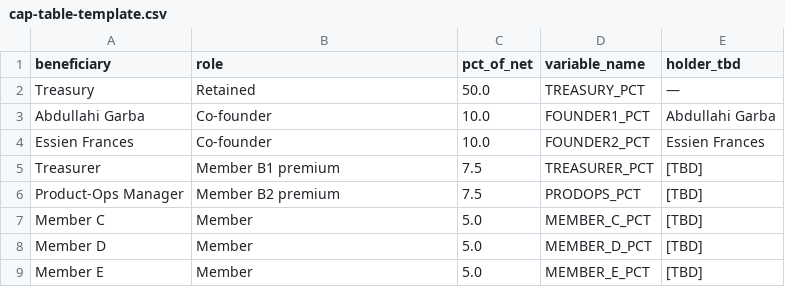
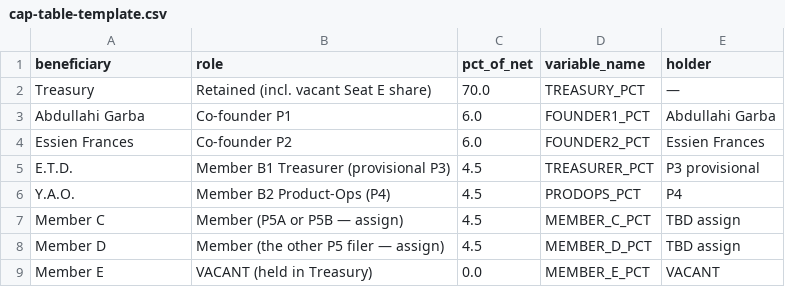
Before and after one commit to garba-the-analyst/BOLTE, a CSV file: docs/07-equity/cap-table-template.csv, drawn as a sheet.

Commit message:
feat: process 5 member questionnaires (roster, seats, equity 70/12/18, contact, lead)

```diff
--- a/docs/07-equity/cap-table-template.csv
+++ b/docs/07-equity/cap-table-template.csv
@@ -1,9 +1,9 @@
-beneficiary,role,pct_of_net,variable_name,holder_tbd
-Treasury,Retained,50.0,TREASURY_PCT,—
-Abdullahi Garba,Co-founder,10.0,FOUNDER1_PCT,Abdullahi Garba
-Essien Frances,Co-founder,10.0,FOUNDER2_PCT,Essien Frances
-Treasurer,Member B1 premium,7.5,TREASURER_PCT,[TBD]
-Product-Ops Manager,Member B2 premium,7.5,PRODOPS_PCT,[TBD]
-Member C,Member,5.0,MEMBER_C_PCT,[TBD]
-Member D,Member,5.0,MEMBER_D_PCT,[TBD]
-Member E,Member,5.0,MEMBER_E_PCT,[TBD]
+beneficiary,role,pct_of_net,variable_name,holder
+Treasury,Retained (incl. vacant Seat E share),70.0,TREASURY_PCT,—
+Abdullahi Garba,Co-founder P1,6.0,FOUNDER1_PCT,Abdullahi Garba
+Essien Frances,Co-founder P2,6.0,FOUNDER2_PCT,Essien Frances
+E.T.D.,Member B1 Treasurer (provisional P3),4.5,TREASURER_PCT,P3 provisional
+Y.A.O.,Member B2 Product-Ops (P4),4.5,PRODOPS_PCT,P4
+Member C,Member (P5A or P5B — assign),4.5,MEMBER_C_PCT,TBD assign
+Member D,Member (the other P5 filer — assign),4.5,MEMBER_D_PCT,TBD assign
+Member E,VACANT (held in Treasury),0.0,MEMBER_E_PCT,VACANT
```
Also changed, not shown: 17 other files.
